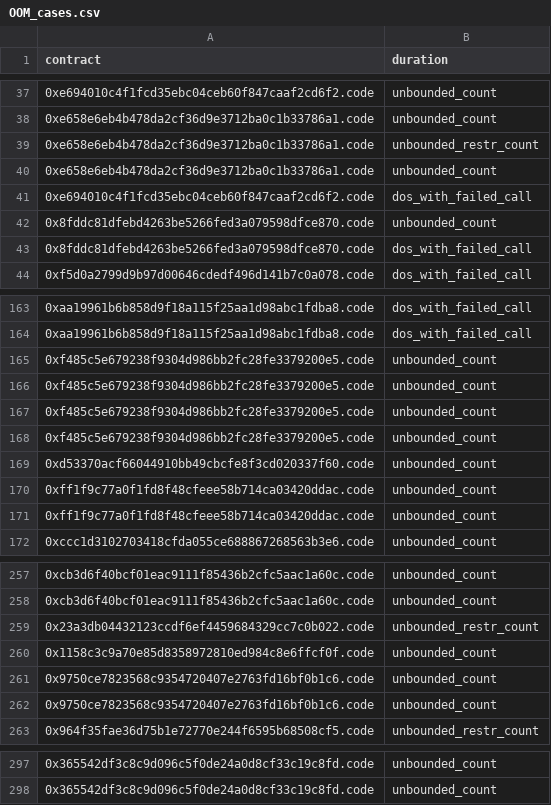
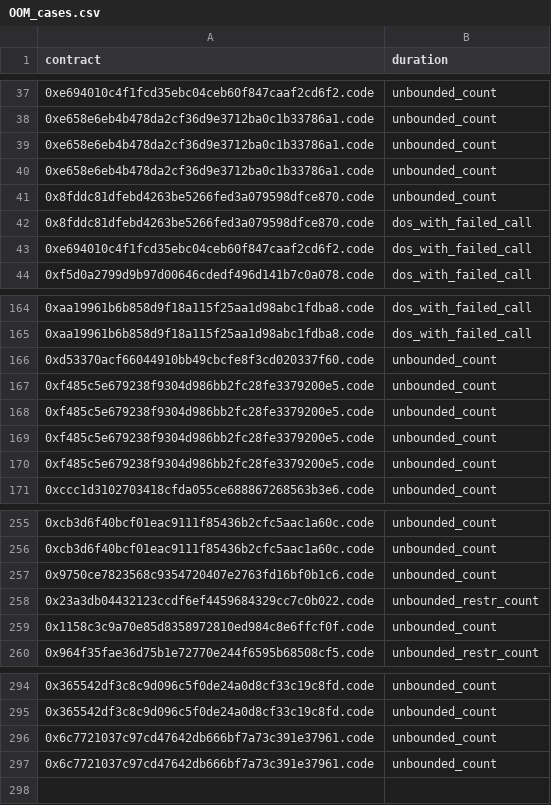
Before and after one commit to MF0-ANT1SHY/evaluation, a CSV file: OOM_cases.csv, drawn as a sheet; only a part is shown, gaps mark what is left out; the diff covers the shown part only.

```diff
--- a/OOM_cases.csv
+++ b/OOM_cases.csv
@@ -38,7 +38,7 @@ contract,duration
 0xe658e6eb4b478da2cf36d9e3712ba0c1b33786a1.code,unbounded_count
-0xe658e6eb4b478da2cf36d9e3712ba0c1b33786a1.code,unbounded_restr_count
 0xe658e6eb4b478da2cf36d9e3712ba0c1b33786a1.code,unbounded_count
-0xe694010c4f1fcd35ebc04ceb60f847caaf2cd6f2.code,dos_with_failed_call
+0xe658e6eb4b478da2cf36d9e3712ba0c1b33786a1.code,unbounded_count
 0x8fddc81dfebd4263be5266fed3a079598dfce870.code,unbounded_count
 0x8fddc81dfebd4263be5266fed3a079598dfce870.code,dos_with_failed_call
+0xe694010c4f1fcd35ebc04ceb60f847caaf2cd6f2.code,dos_with_failed_call
 0xf5d0a2799d9b97d00646cdedf496d141b7c0a078.code,dos_with_failed_call
@@ -164,2 +165,3 @@ contract,duration
 0xaa19961b6b858d9f18a115f25aa1d98abc1fdba8.code,dos_with_failed_call
+0xd53370acf66044910bb49cbcfe8f3cd020337f60.code,unbounded_count
 0xf485c5e679238f9304d986bb2fc28fe3379200e5.code,unbounded_count
@@ -168,5 +170,2 @@ contract,duration
 0xf485c5e679238f9304d986bb2fc28fe3379200e5.code,unbounded_count
-0xd53370acf66044910bb49cbcfe8f3cd020337f60.code,unbounded_count
-0xff1f9c77a0f1fd8f48cfeee58b714ca03420ddac.code,unbounded_count
-0xff1f9c77a0f1fd8f48cfeee58b714ca03420ddac.code,unbounded_count
 0xccc1d3102703418cfda055ce688867268563b3e6.code,unbounded_count
@@ -258,6 +256,5 @@ contract,duration
 0xcb3d6f40bcf01eac9111f85436b2cfc5aac1a60c.code,unbounded_count
+0x9750ce7823568c9354720407e2763fd16bf0b1c6.code,unbounded_count
 0x23a3db04432123ccdf6ef4459684329cc7c0b022.code,unbounded_restr_count
 0x1158c3c9a70e85d8358972810ed984c8e6ffcf0f.code,unbounded_count
-0x9750ce7823568c9354720407e2763fd16bf0b1c6.code,unbounded_count
-0x9750ce7823568c9354720407e2763fd16bf0b1c6.code,unbounded_count
 0x964f35fae36d75b1e72770e244f6595b68508cf5.code,unbounded_restr_count
@@ -298 +295,3 @@ contract,duration
 0x365542df3c8c9d096c5f0de24a0d8cf33c19c8fd.code,unbounded_count
+0x6c7721037c97cd47642db666bf7a73c391e37961.code,unbounded_count
+0x6c7721037c97cd47642db666bf7a73c391e37961.code,unbounded_count
```
Also changed, not shown: 1 removed row and 11 moved rows elsewhere in this file, timeout_cases.csv, 1 other file.
